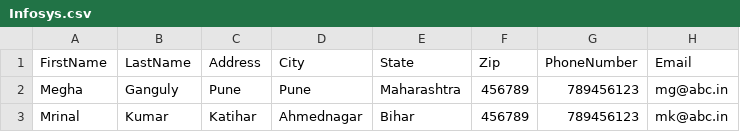
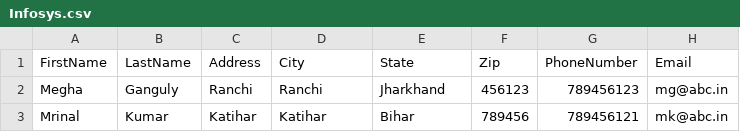
Before and after one commit to sayani2014/BridgeLabz_Address_Book_System, a CSV file: AddressBookSystem/src/AddressBookCSVOp/Infosys.csv, drawn as a sheet.

```diff
--- a/AddressBookSystem/src/AddressBookCSVOp/Infosys.csv
+++ b/AddressBookSystem/src/AddressBookCSVOp/Infosys.csv
@@ -1,3 +1,3 @@
 "FirstName","LastName","Address","City","State","Zip","PhoneNumber","Email"
-"Megha","Ganguly","Pune","Pune","Maharashtra","456789","789456123","mg@abc.in"
-"Mrinal","Kumar","Katihar","Ahmednagar","Bihar","456789","789456123","mk@abc.in"
+"Megha","Ganguly","Ranchi","Ranchi","Jharkhand","456123","789456123","mg@abc.in"
+"Mrinal","Kumar","Katihar","Katihar","Bihar","789456","789456121","mk@abc.in"
```
Also changed, not shown: AddressBookSystem/src/AddressBookCSVOp/Reliance.csv, 24 other files.
